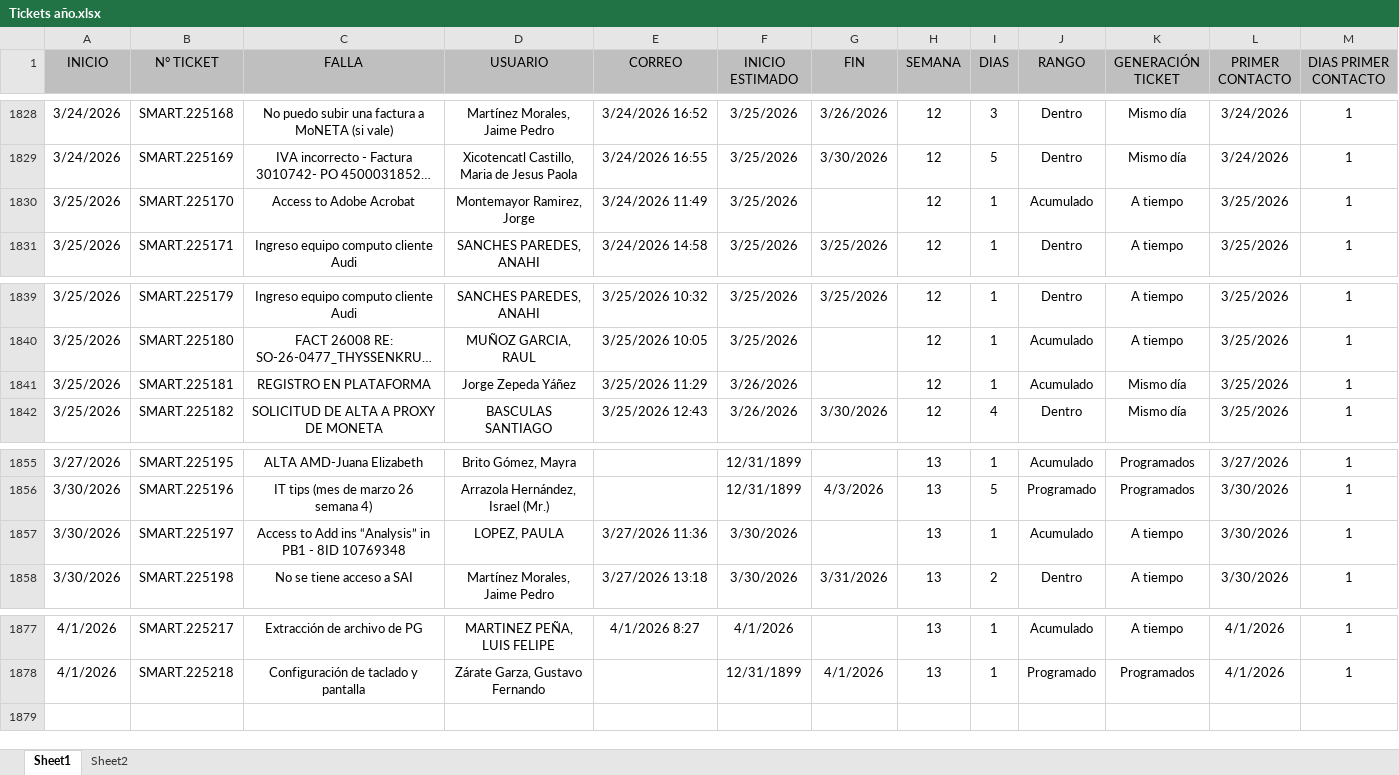
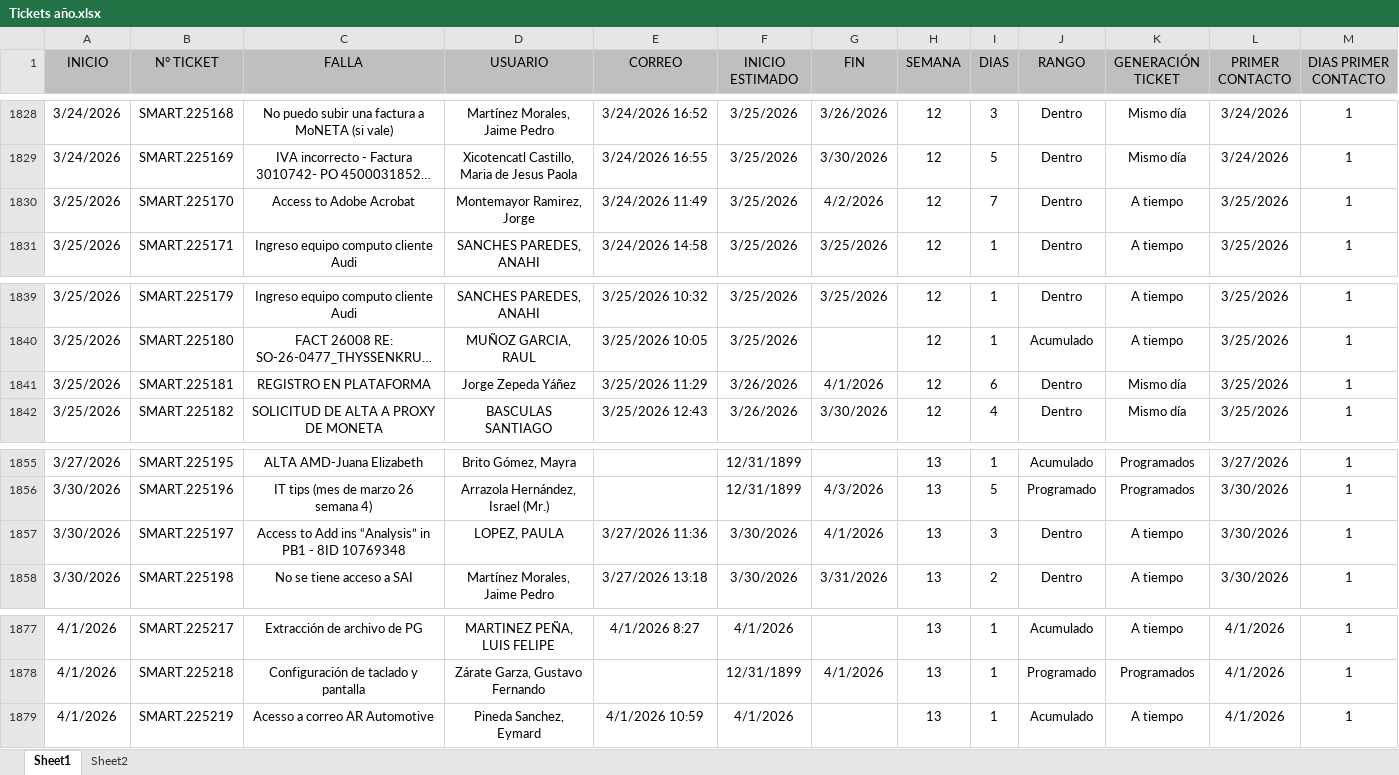
Before and after one commit to Dannap7337/Reporte-mensual, an Excel workbook: Tickets año.xlsx, sheet Sheet1, drawn as a sheet; only a part is shown, gaps mark what is left out; long unchanged cells end in …; values as stored, in another font and other column widths than the file's, no borders; conditional formats and table styles not drawn; the diff names each change by its address in the sheet, - before the commit and + after, or states it on an @@ line.

Commit message:
Add files via upload

```diff
--- a/Tickets año.xlsx (sheet Sheet1)
+++ b/Tickets año.xlsx (sheet Sheet1)
-G1830 (FIN): (empty)
+G1830 (FIN): 4/2/2026
-I1830 (DIAS): 1
+I1830 (DIAS): 7
-J1830 (RANGO): Acumulado
+J1830 (RANGO): Dentro
-G1841 (FIN): (empty)
+G1841 (FIN): 4/1/2026
-I1841 (DIAS): 1
+I1841 (DIAS): 6
-J1841 (RANGO): Acumulado
+J1841 (RANGO): Dentro
-G1857 (FIN): (empty)
+G1857 (FIN): 4/1/2026
-I1857 (DIAS): 1
+I1857 (DIAS): 3
-J1857 (RANGO): Acumulado
+J1857 (RANGO): Dentro
+row 1879: 4/1/2026 | SMART.225219 | Acesso a correo AR Automotive | Pineda Sanchez, Eymard | 4/1/2026 10:59 | 4/1/2026 |  | 13 | 1 | Acumulado | A tiempo | 4/1/2026 | 1
```
